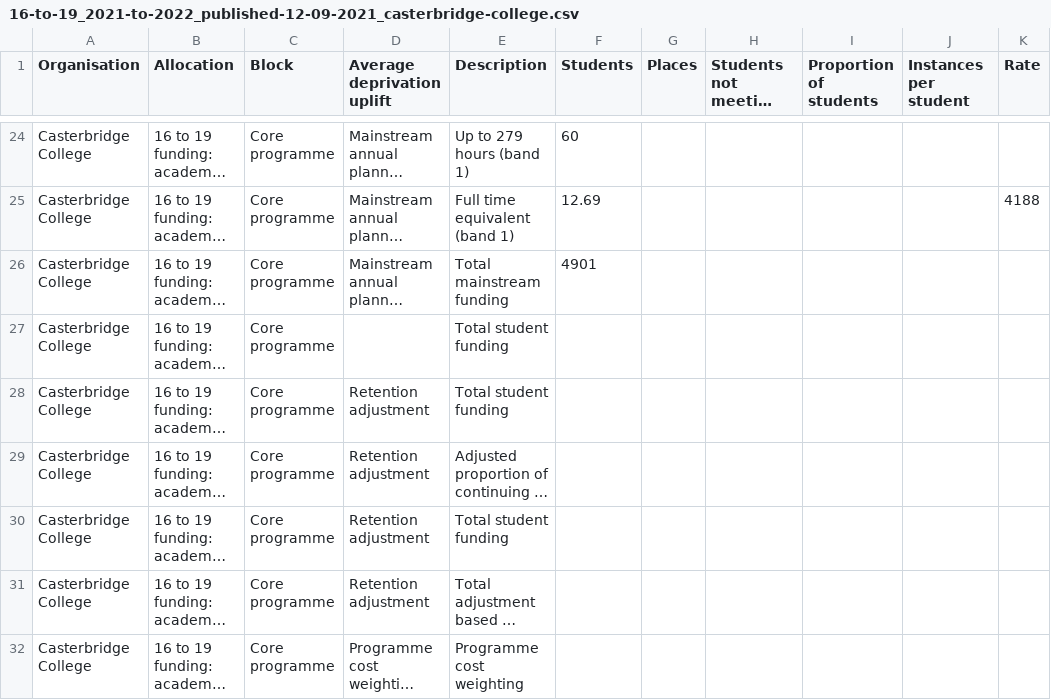
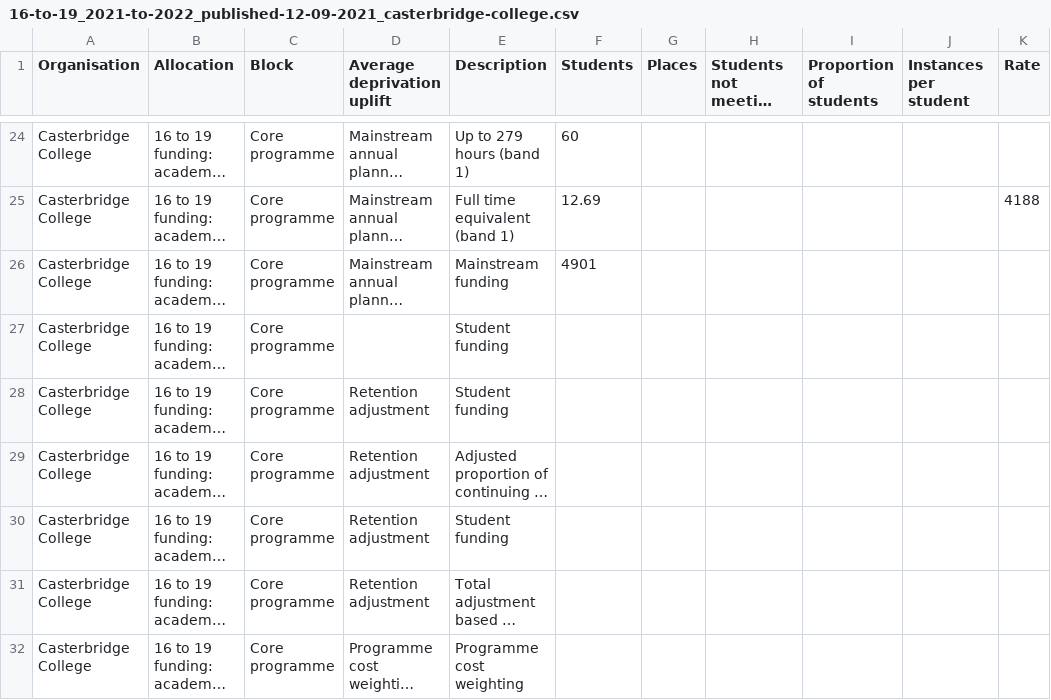
Before and after one commit to SkillsFundingAgency/sfs-sitedesign, a CSV file: app/assets/documents/beta/v117-0-0/signed-in/external/allocation-statements/16-to-19/funding-breakdown-fe/16-to-19_2021-to-2022_published-12-09-2021_casterbridge-college.csv, drawn as a sheet; only a part is shown, gaps mark what is left out; long unchanged cells end in …; the diff covers the shown part only; the diff names each change by its address in the sheet, - before the commit and + after, or states it on an @@ line.

Commit message:
Updated totals for all statements

```diff
--- a/app/assets/documents/beta/v117-0-0/signed-in/external/allocation-statements/16-to-19/funding-breakdown-fe/16-to-19_2021-to-2022_published-12-09-2021_casterbridge-college.csv
+++ b/app/assets/documents/beta/v117-0-0/signed-in/external/allocation-statements/16-to-19/funding-breakdown-fe/16-to-19_2021-to-2022_published-12-09-2021_casterbridge-college.csv
-E26 (Description): Total mainstream funding
+E26 (Description): Mainstream funding
-E27:E28 (Description): Total student funding
+E27:E28 (Description): Student funding
-E30 (Description): Total student funding
+E30 (Description): Student funding
```
Also changed, not shown: 12 edited cells elsewhere in this file, 12 other files.
